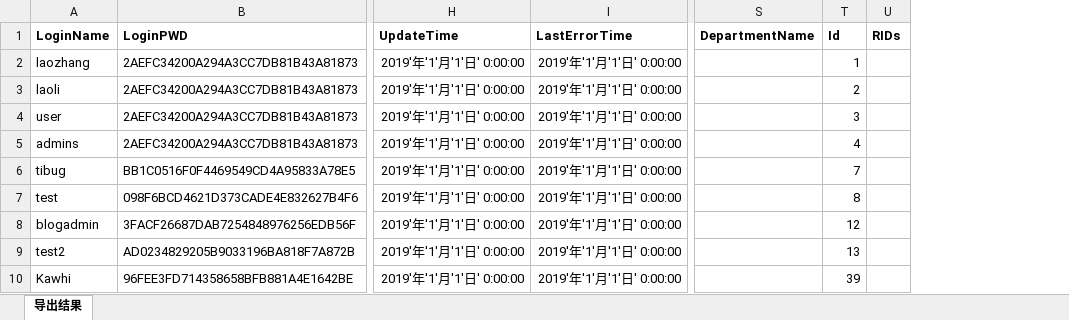
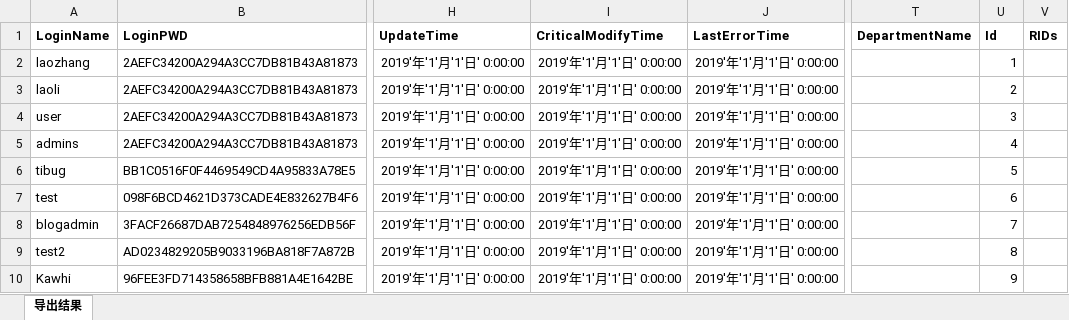
Before and after one commit to anjoy8/Blog.Core, an Excel workbook: Blog.Core.Api/wwwroot/BlogCore.Data.excel/SysUserInfo.xlsx, sheet 导出结果, drawn as a sheet; only a part is shown, gaps mark what is left out; values as stored, in another font and other column widths than the file's, no borders; addresses are those after the commit; the diff names each change by its address in the sheet, - before the commit and + after, or states it on an @@ line.

Commit message:
update seed data

```diff
--- a/Blog.Core.Api/wwwroot/BlogCore.Data.excel/SysUserInfo.xlsx (sheet 导出结果)
+++ b/Blog.Core.Api/wwwroot/BlogCore.Data.excel/SysUserInfo.xlsx (sheet 导出结果)
+column I (CriticalModifyTime), rows 2-10: all 2019'年'1'月'1'日' 0:00:00
-U6 (Id): 7
+U6 (Id): 5
-U7 (Id): 8
+U7 (Id): 6
-U8 (Id): 12
+U8 (Id): 7
-U9 (Id): 13
+U9 (Id): 8
-U10 (Id): 39
+U10 (Id): 9
```
Also changed, not shown: Blog.Core.Api/wwwroot/BlogCore.Data.excel/Role.xlsx, Blog.Core.Api/wwwroot/BlogCore.Data.excel/UserRole.xlsx.
